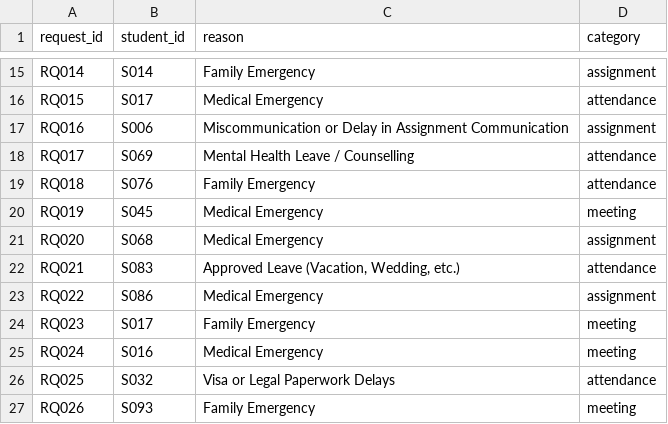
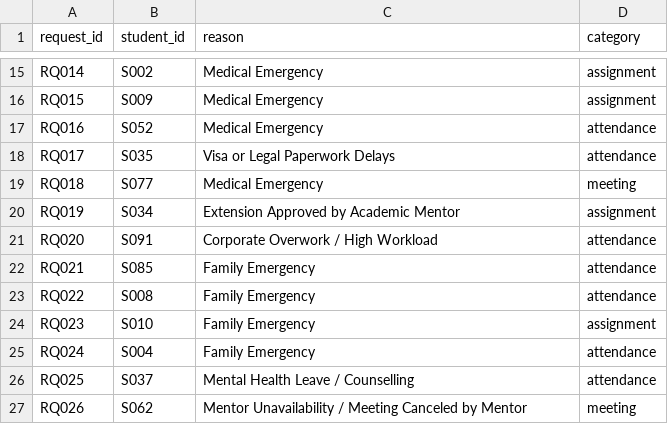
Before and after one commit to Sachin1229/Mentor_management_system, a CSV file: Week2/request.csv, drawn as a sheet; only a part is shown, gaps mark what is left out; the diff covers the shown part only; the diff names each change by its address in the sheet, - before the commit and + after, or states it on an @@ line.

```diff
--- a/Week2/request.csv
+++ b/Week2/request.csv
-B15 (student_id): S014
+B15 (student_id): S002
-C15 (reason): Family Emergency
+C15 (reason): Medical Emergency
-B16 (student_id): S017
+B16 (student_id): S009
-D16 (category): attendance
+D16 (category): assignment
-B17 (student_id): S006
+B17 (student_id): S052
-C17 (reason): Miscommunication or Delay in Assignment Communication
+C17 (reason): Medical Emergency
-D17 (category): assignment
+D17 (category): attendance
-B18 (student_id): S069
+B18 (student_id): S035
-C18 (reason): Mental Health Leave / Counselling
+C18 (reason): Visa or Legal Paperwork Delays
-B19 (student_id): S076
+B19 (student_id): S077
-C19 (reason): Family Emergency
+C19 (reason): Medical Emergency
-D19 (category): attendance
+D19 (category): meeting
-B20 (student_id): S045
+B20 (student_id): S034
-C20 (reason): Medical Emergency
+C20 (reason): Extension Approved by Academic Mentor
-D20 (category): meeting
+D20 (category): assignment
-B21 (student_id): S068
+B21 (student_id): S091
-C21 (reason): Medical Emergency
+C21 (reason): Corporate Overwork / High Workload
-D21 (category): assignment
+D21 (category): attendance
-B22 (student_id): S083
+B22 (student_id): S085
-C22 (reason): Approved Leave (Vacation, Wedding, etc.)
+C22 (reason): Family Emergency
-B23 (student_id): S086
+B23 (student_id): S008
-C23 (reason): Medical Emergency
+C23 (reason): Family Emergency
-D23 (category): assignment
+D23 (category): attendance
-B24 (student_id): S017
+B24 (student_id): S010
-D24 (category): meeting
+D24 (category): assignment
-B25 (student_id): S016
+B25 (student_id): S004
-C25 (reason): Medical Emergency
+C25 (reason): Family Emergency
-D25 (category): meeting
+D25 (category): attendance
-B26 (student_id): S032
+B26 (student_id): S037
-C26 (reason): Visa or Legal Paperwork Delays
+C26 (reason): Mental Health Leave / Counselling
-B27 (student_id): S093
+B27 (student_id): S062
-C27 (reason): Family Emergency
+C27 (reason): Mentor Unavailability / Meeting Canceled by Mentor
```
Also changed, not shown: 41 edited cells elsewhere in this file, Week2/academic_progress.csv, Week2/academnic_mentors.csv, 9 other files.
